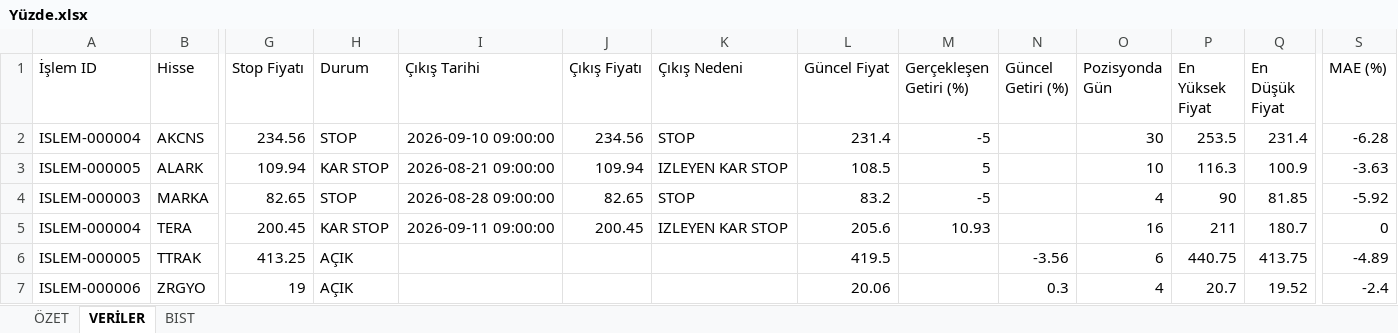
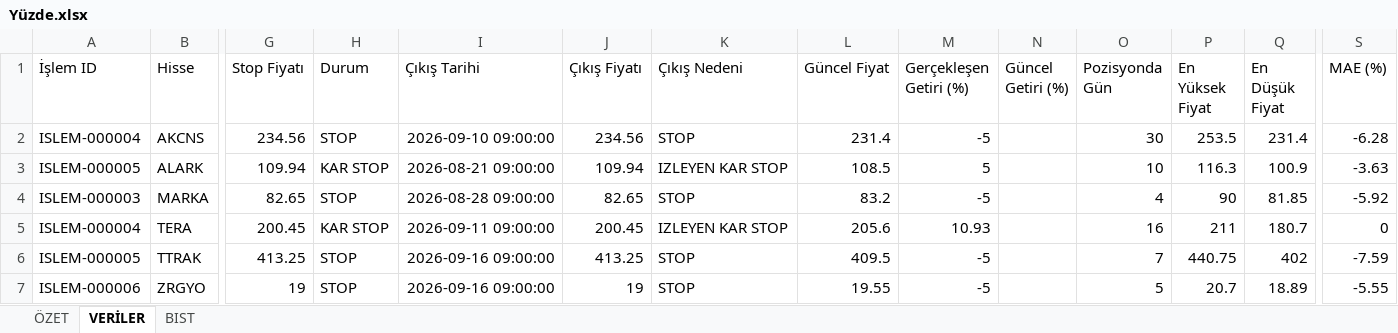
Before and after one commit to erensvncc9523-droid/v5_daily_analiz, an Excel workbook: Yüzde.xlsx, sheet VERİLER, drawn as a sheet; only a part is shown, gaps mark what is left out; values as stored, in another font and other column widths than the file's, no borders; the diff names each change by its address in the sheet, - before the commit and + after, or states it on an @@ line.

```diff
--- a/Yüzde.xlsx (sheet VERİLER)
+++ b/Yüzde.xlsx (sheet VERİLER)
-H6:H7 (Durum): AÇIK
+H6:H7 (Durum): STOP
-I6:I7 (Çıkış Tarihi): (empty)
+I6:I7 (Çıkış Tarihi): 2026-09-16 09:00:00
-J6 (Çıkış Fiyatı): (empty)
+J6 (Çıkış Fiyatı): 413.25
-K6:K7 (Çıkış Nedeni): (empty)
+K6:K7 (Çıkış Nedeni): STOP
-L6 (Güncel Fiyat): 419.5
+L6 (Güncel Fiyat): 409.5
-M6:M7 (Gerçekleşen Getiri (%)): (empty)
+M6:M7 (Gerçekleşen Getiri (%)): -5
-N6 (Güncel Getiri (%)): -3.56
+N6 (Güncel Getiri (%)): (empty)
-O6 (Pozisyonda Gün): 6
+O6 (Pozisyonda Gün): 7
-Q6 (En Düşük Fiyat): 413.75
+Q6 (En Düşük Fiyat): 402
-S6 (MAE (%)): -4.89
+S6 (MAE (%)): -7.59
-J7 (Çıkış Fiyatı): (empty)
+J7 (Çıkış Fiyatı): 19
-L7 (Güncel Fiyat): 20.06
+L7 (Güncel Fiyat): 19.55
-N7 (Güncel Getiri (%)): 0.3
+N7 (Güncel Getiri (%)): (empty)
-O7 (Pozisyonda Gün): 4
+O7 (Pozisyonda Gün): 5
-Q7 (En Düşük Fiyat): 19.52
+Q7 (En Düşük Fiyat): 18.89
-S7 (MAE (%)): -2.4
+S7 (MAE (%)): -5.55
```
Also changed, not shown: sheet ÖZET.
